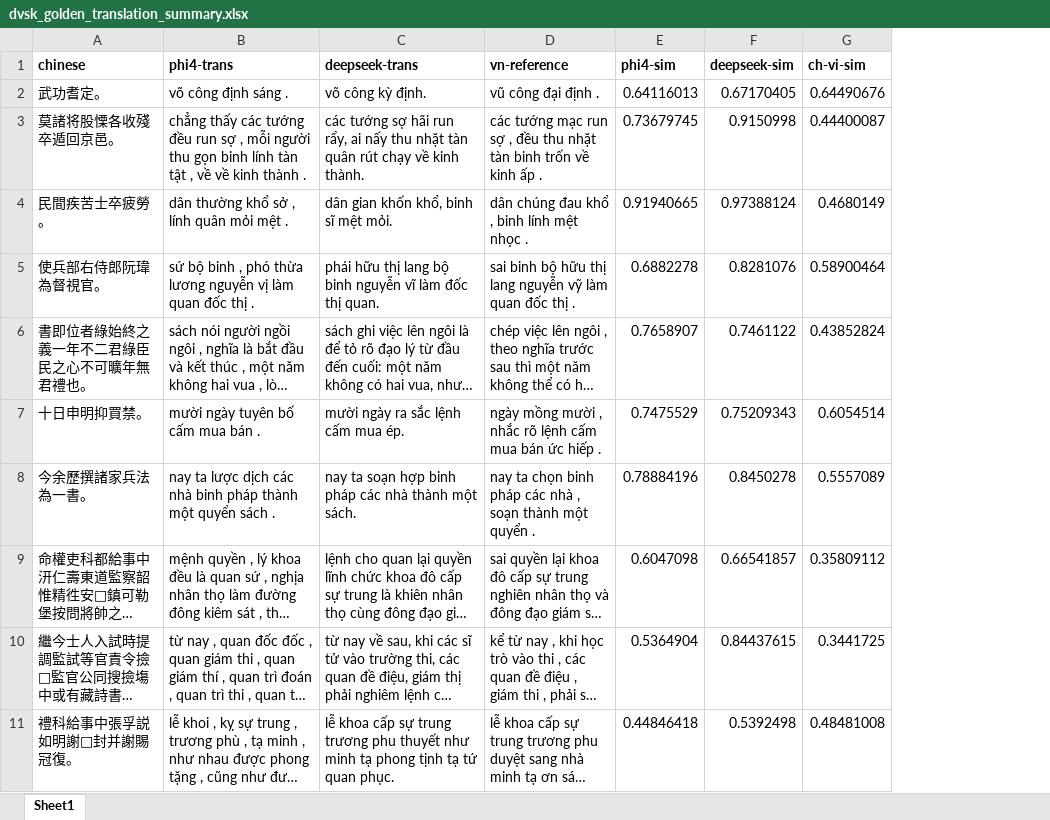
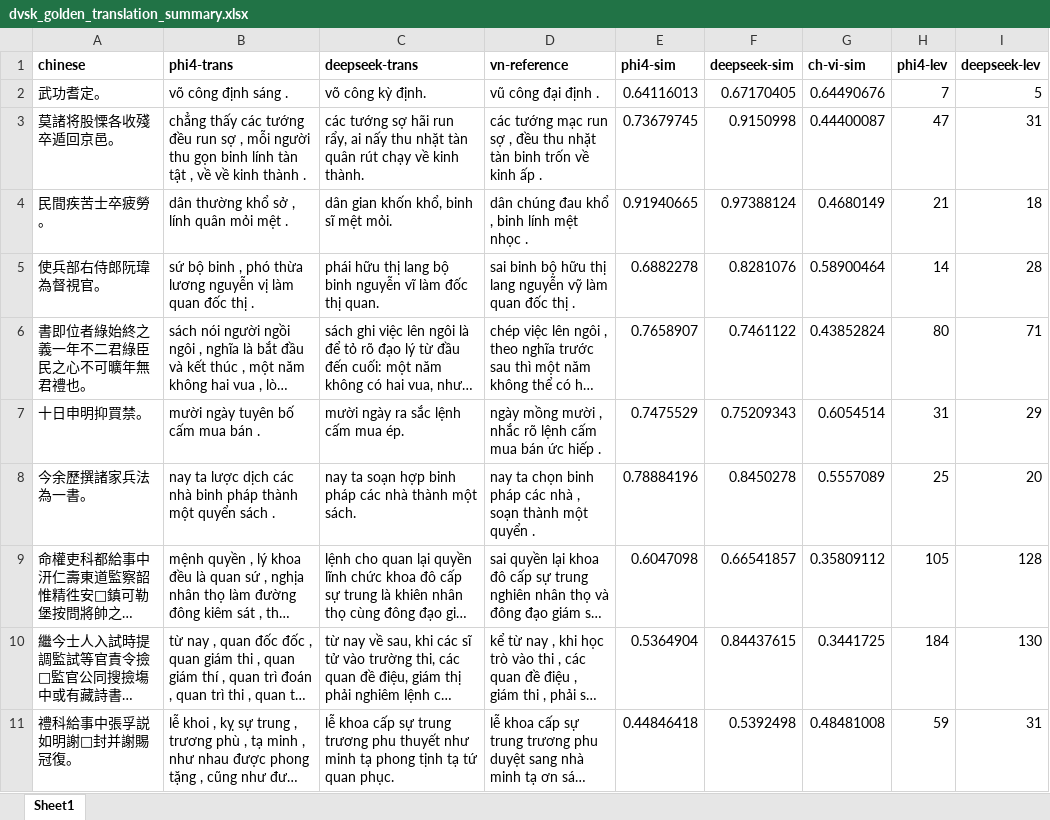
Before and after one commit to vuongquocphong/mod_bertalign, an Excel workbook: data/dai_viet_su_ki/dvsk_golden_translation_summary.xlsx, sheet Sheet1, drawn as a sheet; only a part is shown; long unchanged cells end in …; values as stored, in another font and other column widths than the file's, no borders; the diff names each change by its address in the sheet, - before the commit and + after, or states it on an @@ line.

Commit message:
update data + result

```diff
--- a/data/dai_viet_su_ki/dvsk_golden_translation_summary.xlsx (sheet Sheet1)
+++ b/data/dai_viet_su_ki/dvsk_golden_translation_summary.xlsx (sheet Sheet1)
+column H (phi4-lev), rows 2-11: 7 | 47 | 21 | 14 | 80 | 31 | 25 | 105 | 184 | 59
+column I (deepseek-lev), rows 2-11: 5 | 31 | 18 | 28 | 71 | 29 | 20 | 128 | 130 | 31
```
Also changed, not shown: 34 other files.
